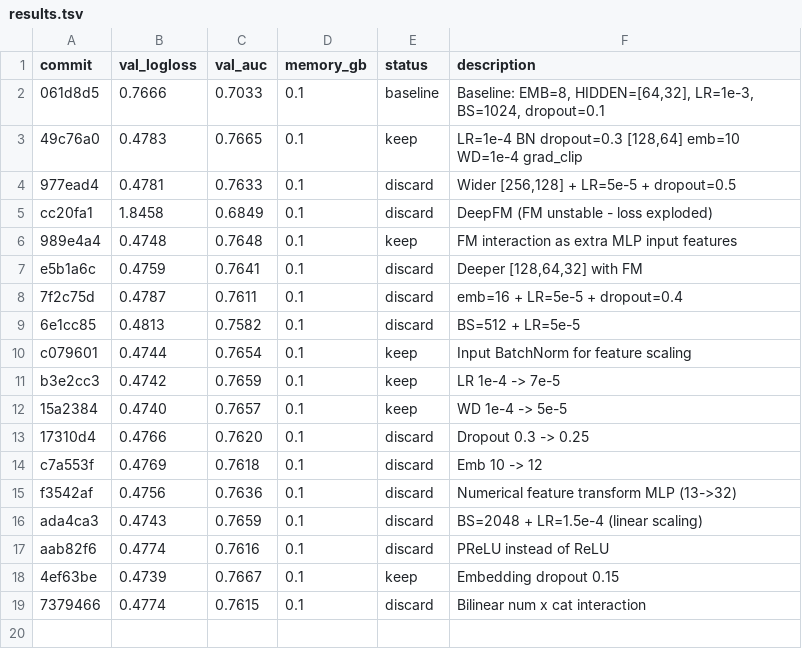
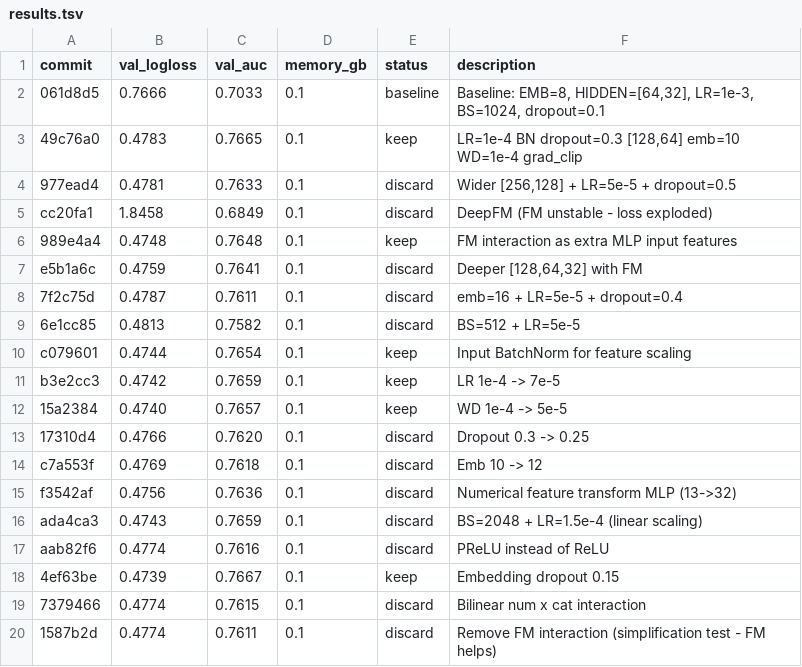
Before and after one commit to ggruschka/autoresearch-equativ-demo, a TSV file: ctr_prediction/results.tsv, drawn as a sheet; the diff names each change by its address in the sheet, - before the commit and + after, or states it on an @@ line.

Commit message:
Results: discard removing FM (0.4774 > 0.4739, FM confirmed helpful)

```diff
--- a/ctr_prediction/results.tsv
+++ b/ctr_prediction/results.tsv
+row 20: 1587b2d | 0.4774 | 0.7611 | 0.1 | discard | Remove FM interaction (simplification test - FM helps)
```
Also changed, not shown: 1 other file.
